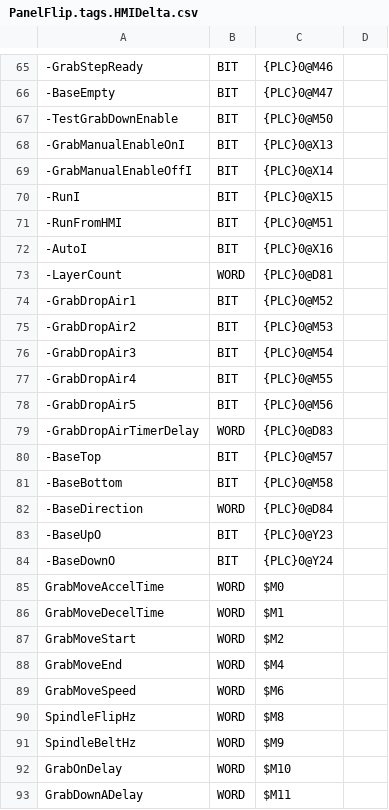
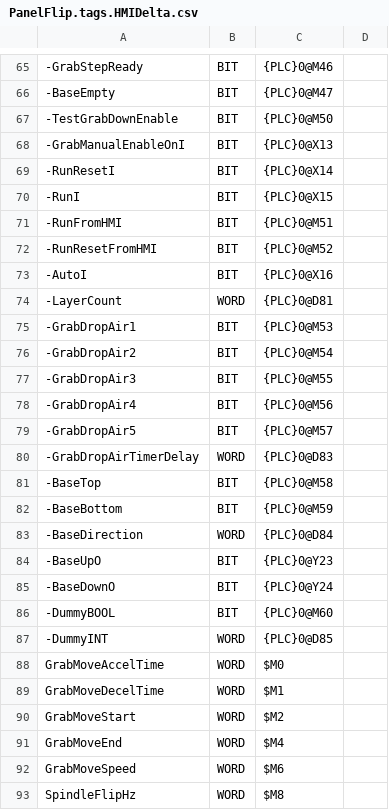
Before and after one commit to Radialxawn/PLC-HMI-Projects, a CSV file: PanelFlip/PanelFlip.tags.HMIDelta.csv, drawn as a sheet; only a part is shown, gaps mark what is left out; the shorter side is filled out with more unchanged rows; addresses are those after the commit; the diff names each change by its address in the sheet, - before the commit and + after, or states it on an @@ line.

```diff
--- a/PanelFlip/PanelFlip.tags.HMIDelta.csv
+++ b/PanelFlip/PanelFlip.tags.HMIDelta.csv
-A69: -GrabManualEnableOffI
+A69: -RunResetI
+row 72: -RunResetFromHMI | BIT | {PLC}0@M52
-C75: {PLC}0@M52
+C75: {PLC}0@M53
-C76: {PLC}0@M53
+C76: {PLC}0@M54
-C77: {PLC}0@M54
+C77: {PLC}0@M55
-C78: {PLC}0@M55
+C78: {PLC}0@M56
-C79: {PLC}0@M56
+C79: {PLC}0@M57
-C81: {PLC}0@M57
+C81: {PLC}0@M58
-C82: {PLC}0@M58
+C82: {PLC}0@M59
+row 86: -DummyBOOL | BIT | {PLC}0@M60
+row 87: -DummyINT | WORD | {PLC}0@D85
```
Also changed, not shown: PanelFlip/PanelFlip.tags.PLCFX3U.csv, 3 other files.
